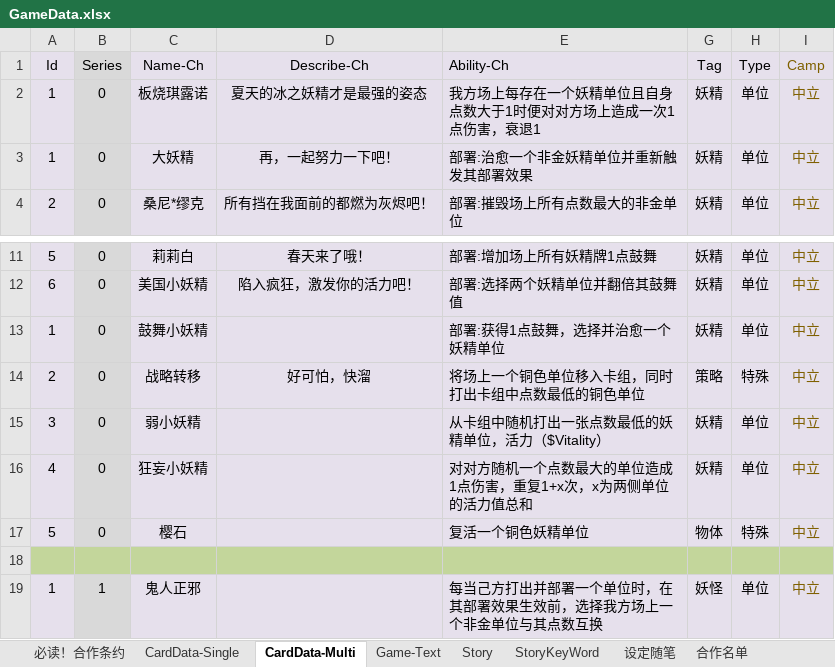
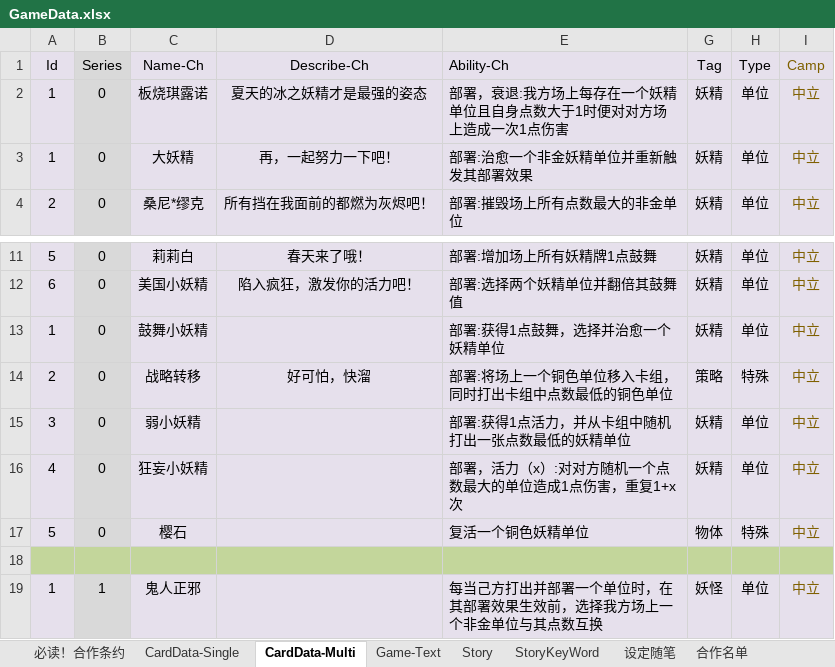
Before and after one commit to NAJA5152/TouhouMachineLearning2022, an Excel workbook: Assets/Resources/GameData/GameData.xlsx, sheet CardData-Multi, drawn as a sheet; only a part is shown, gaps mark what is left out; values as stored, in another font and other column widths than the file's, no borders; conditional formats not drawn; the diff names each change by its address in the sheet, - before the commit and + after, or states it on an @@ line.

```diff
--- a/Assets/Resources/GameData/GameData.xlsx (sheet CardData-Multi)
+++ b/Assets/Resources/GameData/GameData.xlsx (sheet CardData-Multi)
-E2 (Ability-Ch): 我方场上每存在一个妖精单位且自身点数大于1时便对对方场上造成一次1点伤害，衰退1
+E2 (Ability-Ch): 部署，衰退:我方场上每存在一个妖精单位且自身点数大于1时便对对方场上造成一次1点伤害
-E14 (Ability-Ch): 将场上一个铜色单位移入卡组，同时打出卡组中点数最低的铜色单位
+E14 (Ability-Ch): 部署:将场上一个铜色单位移入卡组，同时打出卡组中点数最低的铜色单位
-E15 (Ability-Ch): 从卡组中随机打出一张点数最低的妖精单位，活力（$Vitality）
+E15 (Ability-Ch): 部署:获得1点活力，并从卡组中随机打出一张点数最低的妖精单位
-E16 (Ability-Ch): 对对方随机一个点数最大的单位造成1点伤害，重复1+x次，x为两侧单位的活力值总和
+E16 (Ability-Ch): 部署，活力（x）:对对方随机一个点数最大的单位造成1点伤害，重复1+x次
```
Also changed, not shown: 6 other files.
